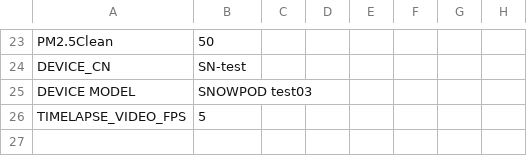
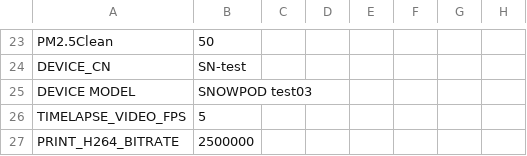
Before and after one commit to HuiMa-UPC/upc, a CSV file: doc/cal.csv, drawn as a sheet; only a part is shown, gaps mark what is left out; the diff names each change by its address in the sheet, - before the commit and + after, or states it on an @@ line.

```diff
--- a/doc/cal.csv
+++ b/doc/cal.csv
+row 27: PRINT_H264_BITRATE | 2500000
```
Also changed, not shown: 13 other files.
